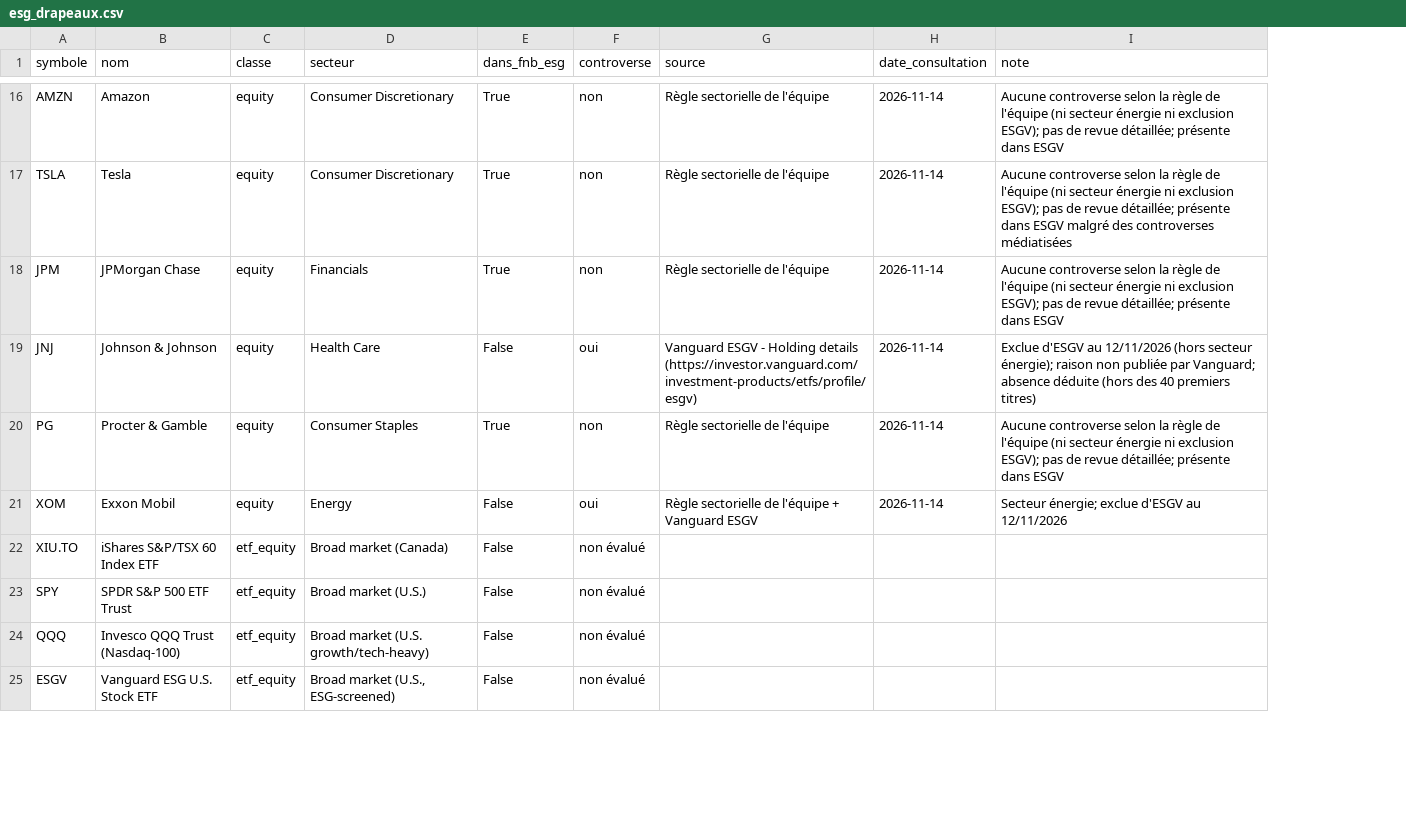
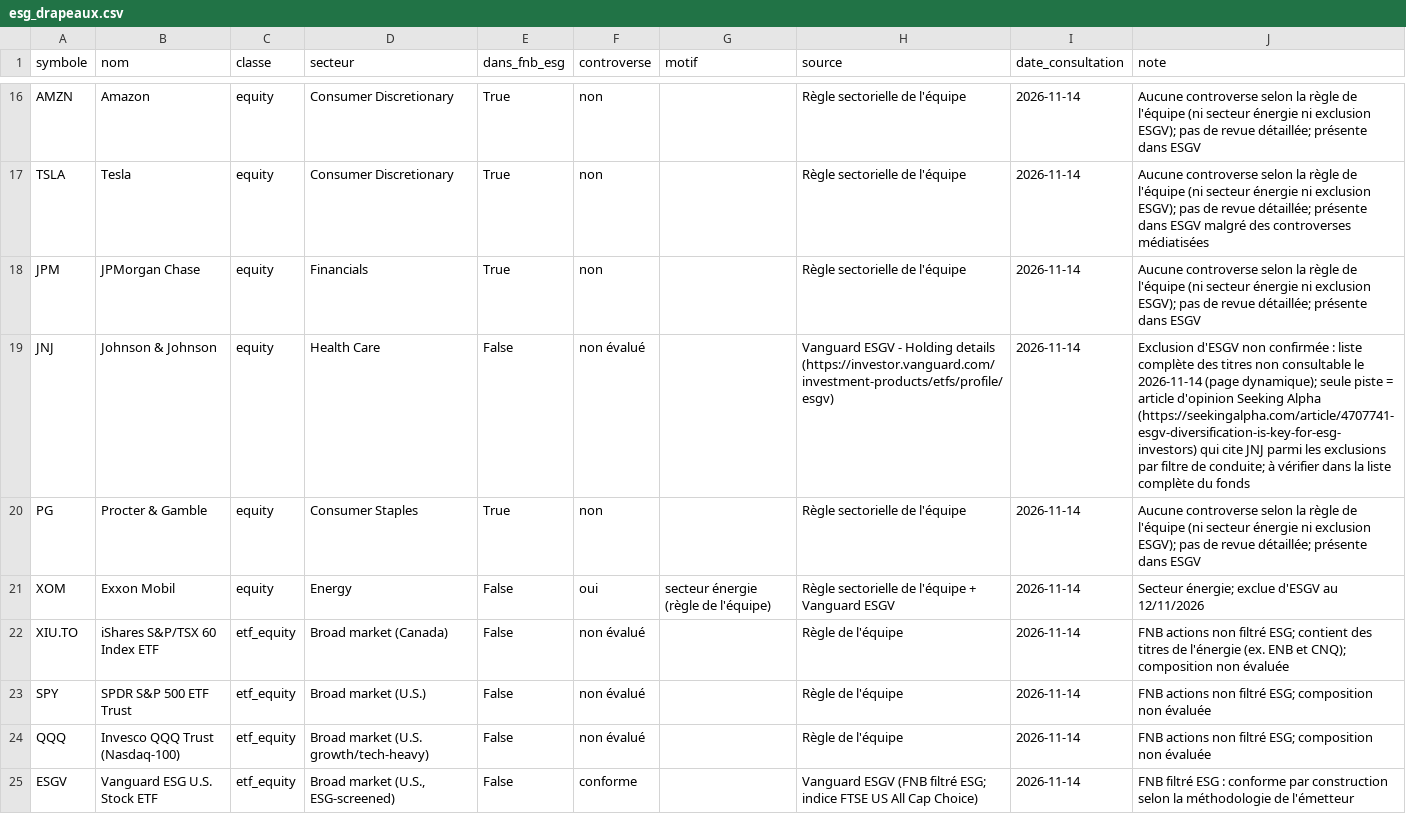
Before and after one commit to divinson14/Datathon_PolyFinance_2026, a CSV file: data/processed/esg_drapeaux.csv, drawn as a sheet; only a part is shown, gaps mark what is left out; addresses are those after the commit; the diff covers the shown part only; the diff names each change by its address in the sheet, - before the commit and + after, or states it on an @@ line.

```diff
--- a/data/processed/esg_drapeaux.csv
+++ b/data/processed/esg_drapeaux.csv
+column G (motif), row 21: secteur énergie (règle de l'équipe)
-F19 (controverse): oui
+F19 (controverse): non évalué
-J19 (note): Exclue d'ESGV au 12/11/2026 (hors secteur énergie); raison non publiée par Vanguard; absence déduite (hors des 40 premiers titres)
+J19 (note): Exclusion d'ESGV non confirmée : liste complète des titres non consultable le 2026-11-14 (page dynamique); seule piste = article d'opinion Seeking Alpha (https://seekingalpha.com/article/4707741-esgv-diversification-is-key-for-esg-investors) qui cite JNJ parmi les exclusions par filtre de conduite; à vérifier dans la liste complète du fonds
-H22:H24 (source): (empty)
+H22:H24 (source): Règle de l'équipe
-I22:I25 (date_consultation): (empty)
+I22:I25 (date_consultation): 2026-11-14
-J22 (note): (empty)
+J22 (note): FNB actions non filtré ESG; contient des titres de l'énergie (ex. ENB et CNQ); composition non évaluée
-J23:J24 (note): (empty)
+J23:J24 (note): FNB actions non filtré ESG; composition non évaluée
-F25 (controverse): non évalué
+F25 (controverse): conforme
-H25 (source): (empty)
+H25 (source): Vanguard ESGV (FNB filtré ESG; indice FTSE US All Cap Choice)
-J25 (note): (empty)
+J25 (note): FNB filtré ESG : conforme par construction selon la méthodologie de l'émetteur
```
Also changed, not shown: 26 edited cells elsewhere in this file, data/raw/added/esg_controverses.csv, data/sources/sources_added.csv, 6 other files.
